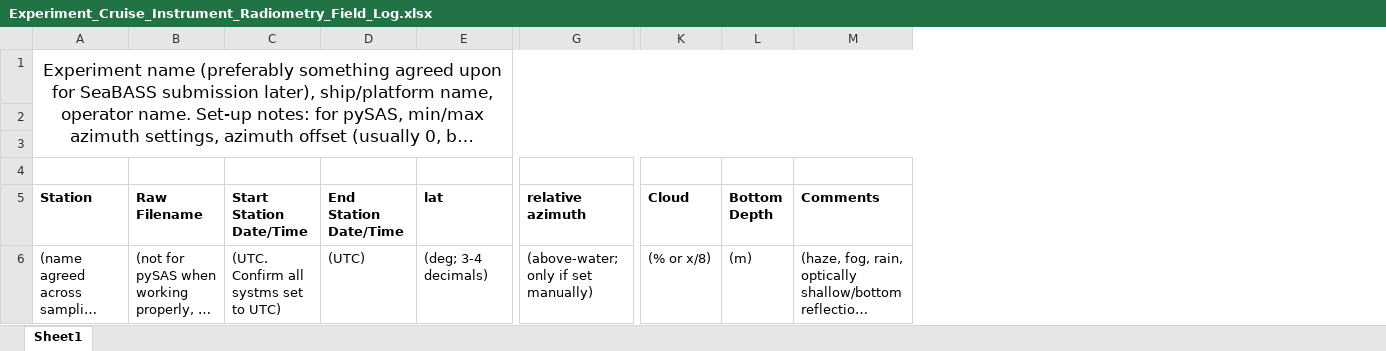
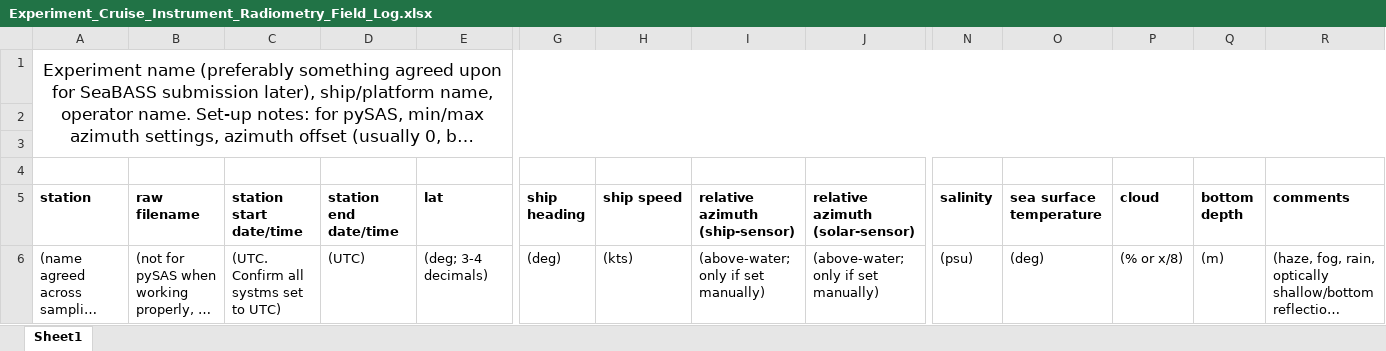
Before and after one commit to nasa/HyperCP, an Excel workbook: Experiment_Cruise_Instrument_Radiometry_Field_Log.xlsx, sheet Sheet1, drawn as a sheet; only a part is shown, gaps mark what is left out; long unchanged cells end in …; values as stored, in another font and other column widths than the file's, no borders; addresses are those after the commit; the diff names each change by its address in the sheet, - before the commit and + after, or states it on an @@ line.

Commit message:
Update field log

```diff
--- a/Experiment_Cruise_Instrument_Radiometry_Field_Log.xlsx (sheet Sheet1)
+++ b/Experiment_Cruise_Instrument_Radiometry_Field_Log.xlsx (sheet Sheet1)
+column G (ship heading), row 6: (deg)
+column H (ship speed), row 6: (kts)
+column J (relative azimuth (solar-sensor)), row 6: (above-water; only if set manually)
+column N (salinity), row 6: (psu)
+column O (sea surface temperature), row 6: (deg)
-A5: Station
+A5: station
-B5: Raw Filename
+B5: raw filename
-C5: Start Station Date/Time
+C5: station start date/time
-D5: End Station Date/Time
+D5: station end date/time
-I5: relative azimuth
+I5: relative azimuth (ship-sensor)
-P5: Cloud
+P5: cloud
-Q5: Bottom Depth
+Q5: bottom depth
-R5: Comments
+R5: comments
```
